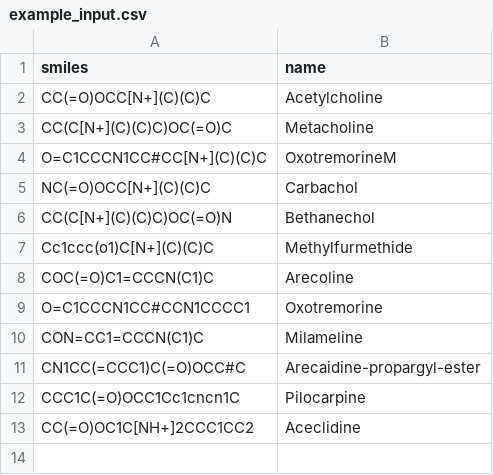
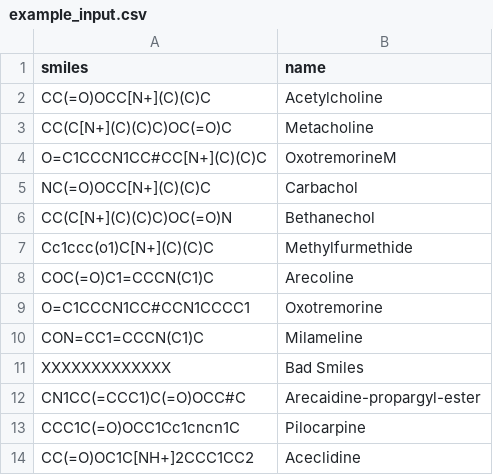
Before and after one commit to toboooo/flower_pot, a CSV file: example_input.csv, drawn as a sheet.

```diff
--- a/example_input.csv
+++ b/example_input.csv
@@ -10,2 +10,3 @@ O=C1CCCN1CC#CCN1CCCC1,Oxotremorine
 CON=CC1=CCCN(C1)C,Milameline
+XXXXXXXXXXXXX,Bad Smiles
 CN1CC(=CCC1)C(=O)OCC#C,Arecaidine-propargyl-ester
```
Also changed, not shown: 10 other files.
